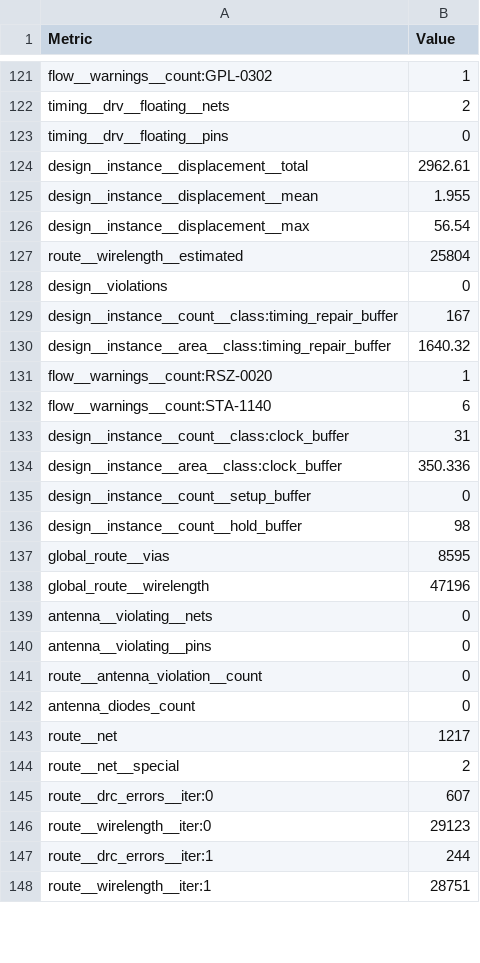
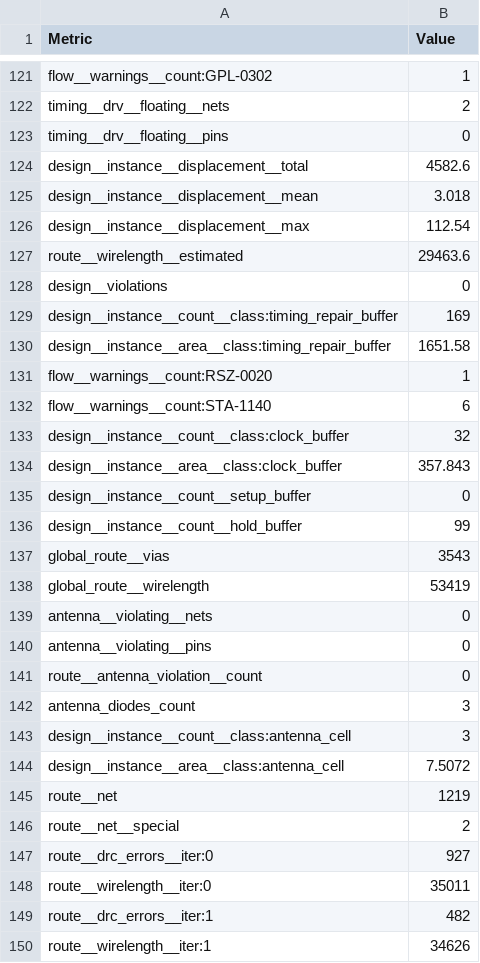
Before and after one commit to TinyTapeout/tinytapeout-sky-26e, a CSV file: projects/tt_um_EV_Charging_CTRL/stats/metrics.csv, drawn as a sheet; only a part is shown, gaps mark what is left out; the diff covers the shown part only.

Commit message:
feat: update project tt_um_EV_Charging_CTRL from Ateef-31/ttsky-verilog-Safety-Aware-Digital-EV-Charging-Controller
Commit: 36ac6dd134e7da9ce606c76fe4f545599aee9795
Workflow: https://github.com/Ateef-31/ttsky-verilog-Safety-Aware-Digital-EV-Charging-Controller/actions/runs/44494369113

```diff
--- a/projects/tt_um_EV_Charging_CTRL/stats/metrics.csv
+++ b/projects/tt_um_EV_Charging_CTRL/stats/metrics.csv
@@ -123,17 +123,17 @@ timing__drv__floating__nets,2
 timing__drv__floating__pins,0
-design__instance__displacement__total,2962.61
-design__instance__displacement__mean,1.955
-design__instance__displacement__max,56.54
-route__wirelength__estimated,25804
+design__instance__displacement__total,4582.6
+design__instance__displacement__mean,3.018
+design__instance__displacement__max,112.54
+route__wirelength__estimated,29463.6
 design__violations,0
-design__instance__count__class:timing_repair_buffer,167
-design__instance__area__class:timing_repair_buffer,1640.32
+design__instance__count__class:timing_repair_buffer,169
+design__instance__area__class:timing_repair_buffer,1651.58
 flow__warnings__count:RSZ-0020,1
 flow__warnings__count:STA-1140,6
-design__instance__count__class:clock_buffer,31
-design__instance__area__class:clock_buffer,350.336
+design__instance__count__class:clock_buffer,32
+design__instance__area__class:clock_buffer,357.843
 design__instance__count__setup_buffer,0
-design__instance__count__hold_buffer,98
-global_route__vias,8595
-global_route__wirelength,47196
+design__instance__count__hold_buffer,99
+global_route__vias,3543
+global_route__wirelength,53419
 antenna__violating__nets,0
@@ -141,8 +141,10 @@ antenna__violating__pins,0
 route__antenna_violation__count,0
-antenna_diodes_count,0
-route__net,1217
+antenna_diodes_count,3
+design__instance__count__class:antenna_cell,3
+design__instance__area__class:antenna_cell,7.5072
+route__net,1219
 route__net__special,2
-route__drc_errors__iter:0,607
-route__wirelength__iter:0,29123
-route__drc_errors__iter:1,244
-route__wirelength__iter:1,28751
+route__drc_errors__iter:0,927
+route__wirelength__iter:0,35011
+route__drc_errors__iter:1,482
+route__wirelength__iter:1,34626
```
Also changed, not shown: 4 added rows and 104 edited cells elsewhere in this file, 5 other files.
